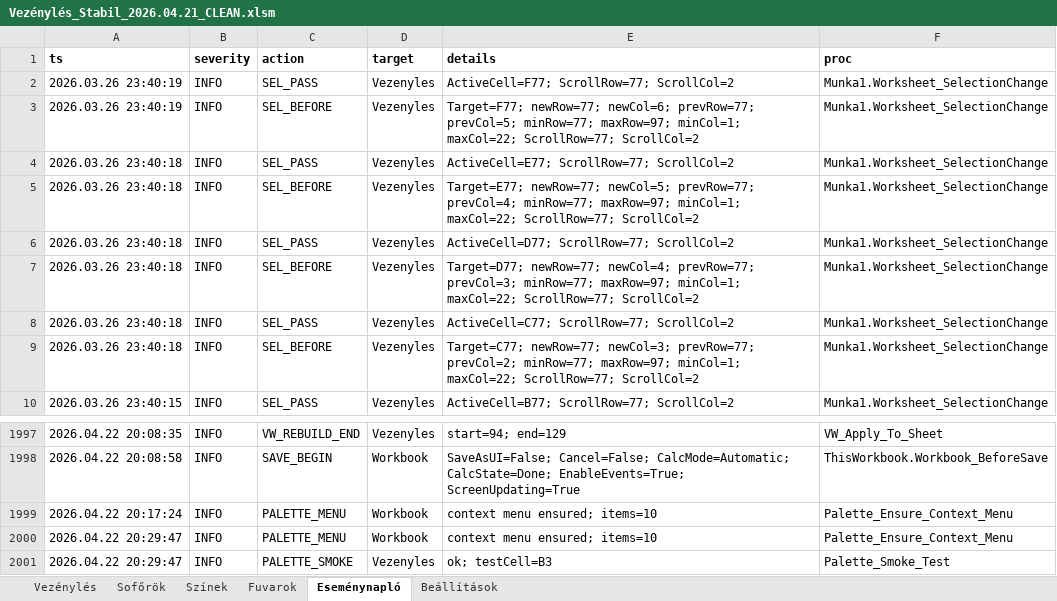
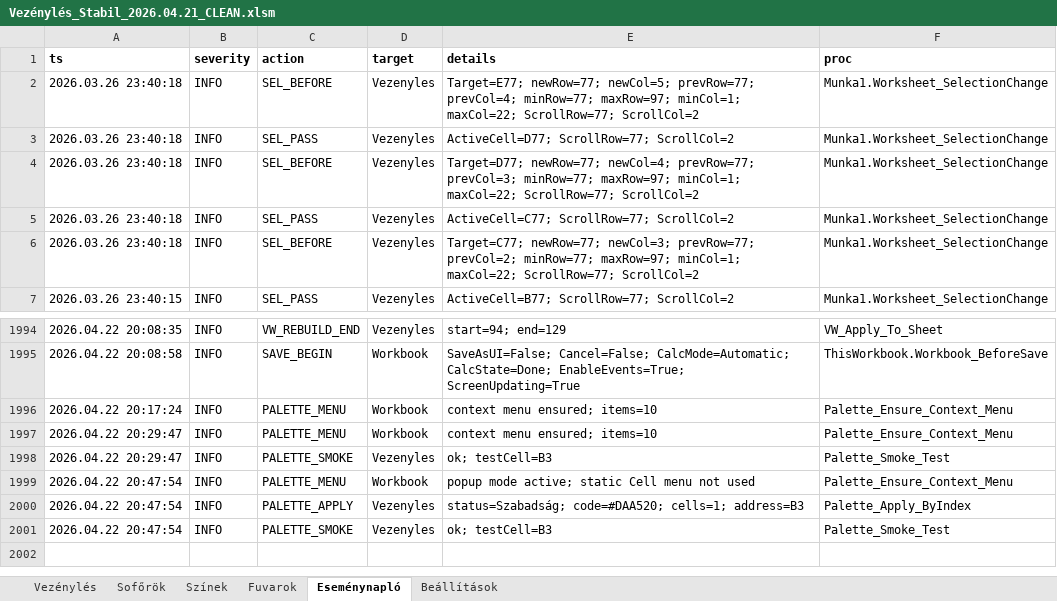
Before and after one commit to bukfa-web/vezenyles-excel, an Excel workbook: Vezénylés_Stabil_2026.04.21_CLEAN.xlsm, sheet Eseménynapló, drawn as a sheet; only a part is shown, gaps mark what is left out; values as stored, in another font and other column widths than the file's, no borders; table styles not drawn; removed rows and columns are numbered as before the commit, all else as after; the diff names each change by its address in the sheet, - before the commit and + after, or states it on an @@ line.

Commit message:
Fix right click color palette popup

```diff
--- a/Vezénylés_Stabil_2026.04.21_CLEAN.xlsm (sheet Eseménynapló)
+++ b/Vezénylés_Stabil_2026.04.21_CLEAN.xlsm (sheet Eseménynapló)
-row 2: 2026.03.26 23:40:19 | INFO | SEL_PASS | Vezenyles | ActiveCell=F77; ScrollRow=77; ScrollCol=2 | Munka1.Worksheet_SelectionChange
-row 3: 2026.03.26 23:40:19 | INFO | SEL_BEFORE | Vezenyles | Target=F77; newRow=77; newCol=6; prevRow=77; prevCol=5; minRow=77; maxRow=97; minCol=1; maxCol=22; ScrollRow=77; ScrollCol=2 | Munka1.Worksheet_SelectionChange
-row 4: 2026.03.26 23:40:18 | INFO | SEL_PASS | Vezenyles | ActiveCell=E77; ScrollRow=77; ScrollCol=2 | Munka1.Worksheet_SelectionChange
+row 1999: 2026.04.22 20:47:54 | INFO | PALETTE_MENU | Workbook | popup mode active; static Cell menu not used | Palette_Ensure_Context_Menu
+row 2000: 2026.04.22 20:47:54 | INFO | PALETTE_APPLY | Vezenyles | status=Szabadság; code=#DAA520; cells=1; address=B3 | Palette_Apply_ByIndex
+row 2001: 2026.04.22 20:47:54 | INFO | PALETTE_SMOKE | Vezenyles | ok; testCell=B3 | Palette_Smoke_Test
```
Also changed, not shown: 2 other files.
